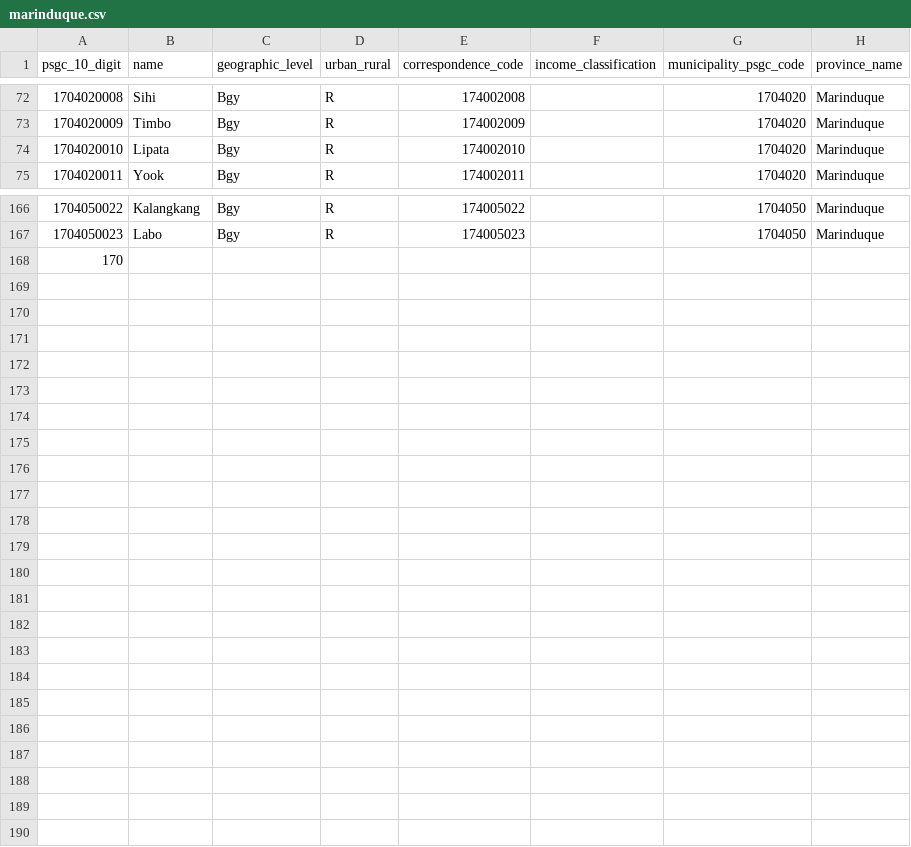
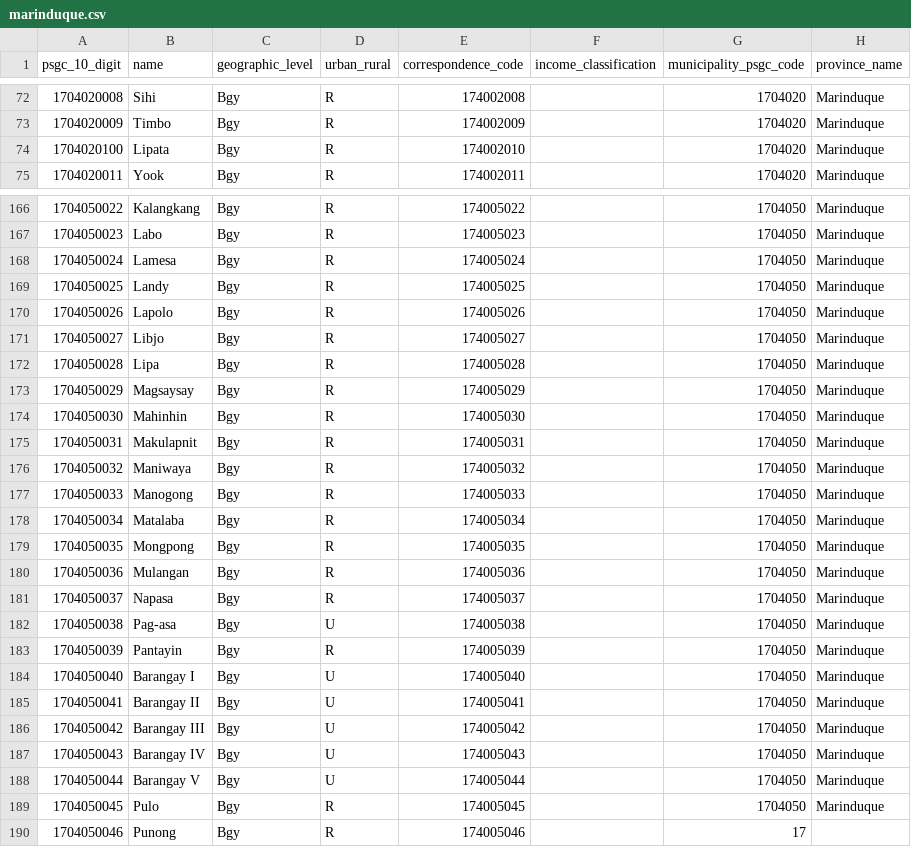
Before and after one commit to Mike-SamaSama/phil-geo-data, a CSV file: marinduque.csv, drawn as a sheet; only a part is shown, gaps mark what is left out; the diff covers the shown part only.

Commit message:
Fix barangay codes in marinduque.csv

```diff
--- a/marinduque.csv
+++ b/marinduque.csv
@@ -73,3 +73,3 @@ psgc_10_digit,name,geographic_level,urban_rural,correspondence_code,income_class
 1704020009,Timbo,Bgy,R,174002009,,1704020,Marinduque
-1704020010,Lipata,Bgy,R,174002010,,1704020,Marinduque
+1704020100,Lipata,Bgy,R,174002010,,1704020,Marinduque
 1704020011,Yook,Bgy,R,174002011,,1704020,Marinduque
@@ -167,2 +167,24 @@ psgc_10_digit,name,geographic_level,urban_rural,correspondence_code,income_class
 1704050023,Labo,Bgy,R,174005023,,1704050,Marinduque
-170
+1704050024,Lamesa,Bgy,R,174005024,,1704050,Marinduque
+1704050025,Landy,Bgy,R,174005025,,1704050,Marinduque
+1704050026,Lapolo,Bgy,R,174005026,,1704050,Marinduque
+1704050027,Libjo,Bgy,R,174005027,,1704050,Marinduque
+1704050028,Lipa,Bgy,R,174005028,,1704050,Marinduque
+1704050029,Magsaysay,Bgy,R,174005029,,1704050,Marinduque
+1704050030,Mahinhin,Bgy,R,174005030,,1704050,Marinduque
+1704050031,Makulapnit,Bgy,R,174005031,,1704050,Marinduque
+1704050032,Maniwaya,Bgy,R,174005032,,1704050,Marinduque
+1704050033,Manogong,Bgy,R,174005033,,1704050,Marinduque
+1704050034,Matalaba,Bgy,R,174005034,,1704050,Marinduque
+1704050035,Mongpong,Bgy,R,174005035,,1704050,Marinduque
+1704050036,Mulangan,Bgy,R,174005036,,1704050,Marinduque
+1704050037,Napasa,Bgy,R,174005037,,1704050,Marinduque
+1704050038,Pag-asa,Bgy,U,174005038,,1704050,Marinduque
+1704050039,Pantayin,Bgy,R,174005039,,1704050,Marinduque
+1704050040,Barangay I,Bgy,U,174005040,,1704050,Marinduque
+1704050041,Barangay II,Bgy,U,174005041,,1704050,Marinduque
+1704050042,Barangay III,Bgy,U,174005042,,1704050,Marinduque
+1704050043,Barangay IV,Bgy,U,174005043,,1704050,Marinduque
+1704050044,Barangay V,Bgy,U,174005044,,1704050,Marinduque
+1704050045,Pulo,Bgy,R,174005045,,1704050,Marinduque
+1704050046,Punong,Bgy,R,174005046,,17
```
Also changed, not shown: 2 edited cells elsewhere in this file.
